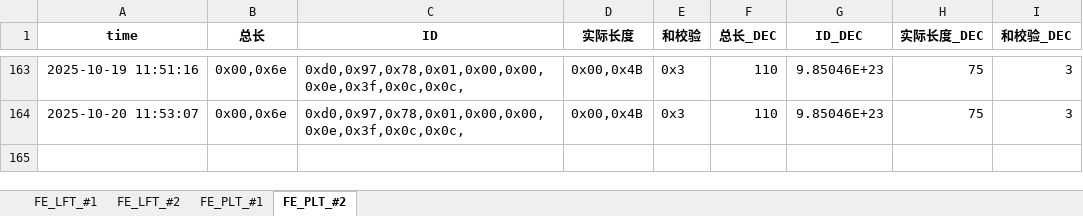
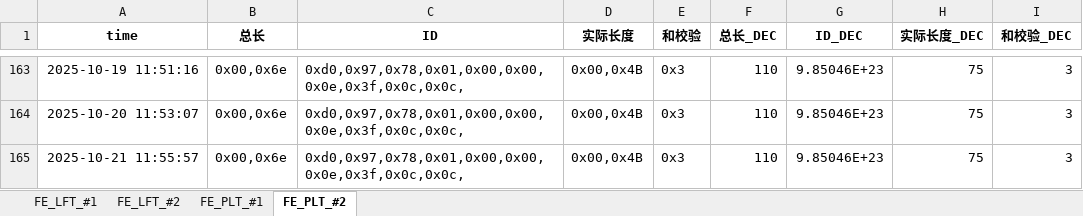
Before and after one commit to weichencsu/millwear_demoapp, an Excel workbook: FE2025May_Database_update.xlsx, sheet FE_PLT_#2, drawn as a sheet; only a part is shown, gaps mark what is left out; values as stored, in another font and other column widths than the file's, no borders; the diff names each change by its address in the sheet, - before the commit and + after, or states it on an @@ line.

```diff
--- a/FE2025May_Database_update.xlsx (sheet FE_PLT_#2)
+++ b/FE2025May_Database_update.xlsx (sheet FE_PLT_#2)
+row 165: 2025-10-21 11:55:57 | 0x00,0x6e | 0xd0,0x97,0x78,0x01,0x00,0x00,0x0e,0x3f,0x0c,0x0c, | 0x00,0x4B | 0x3 | 110 | 9.85046E+23 | 75 | 3
```
Also changed, not shown: sheet FE_PLT_#1, sheet FE_LFT_#2, sheet FE_LFT_#1.
